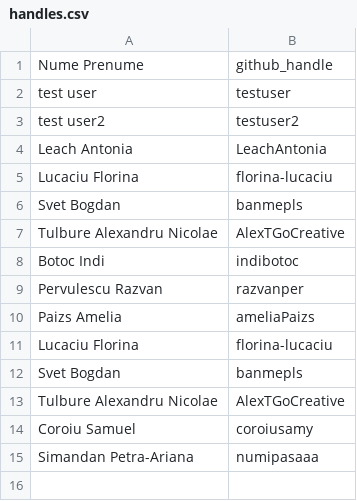
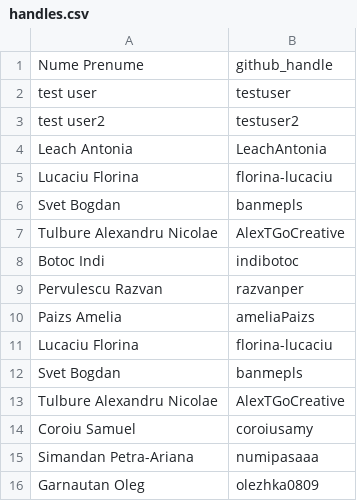
Before and after one commit to olezhka0809/bioinf-y4-lab, a CSV file: labs/01_intro&databases/roster/handles.csv, drawn as a sheet; the diff names each change by its address in the sheet, - before the commit and + after, or states it on an @@ line.

Commit message:
Update handles.csv

```diff
--- a/labs/01_intro&databases/roster/handles.csv
+++ b/labs/01_intro&databases/roster/handles.csv
+row 16: Garnautan Oleg | olezhka0809
```
